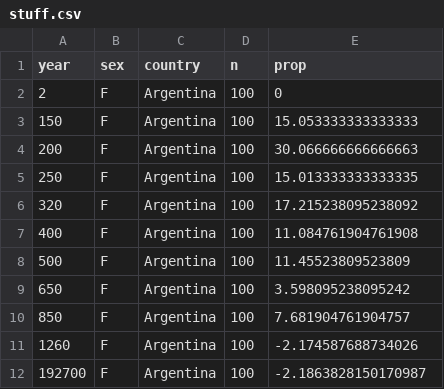
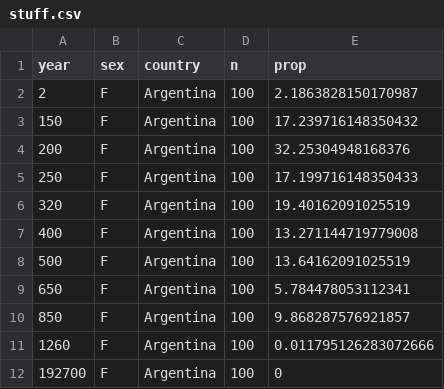
Before and after one commit to issler92/csvs, a CSV file: stuff.csv, drawn as a sheet.

Commit message:
Update stuff.csv

```diff
--- a/stuff.csv
+++ b/stuff.csv
@@ -1,12 +1,12 @@
 year,sex,country,n,prop
-2,F,Argentina,100,0
-150,F,Argentina,100,15.053333333333333
-200,F,Argentina,100,30.066666666666663
-250,F,Argentina,100,15.013333333333335
-320,F,Argentina,100,17.215238095238092
-400,F,Argentina,100,11.084761904761908
-500,F,Argentina,100,11.45523809523809
-650,F,Argentina,100,3.598095238095242
-850,F,Argentina,100,7.681904761904757
-1260,F,Argentina,100,-2.174587688734026
-192700,F,Argentina,100,-2.1863828150170987
+2,F,Argentina,100,2.1863828150170987
+150,F,Argentina,100,17.239716148350432
+200,F,Argentina,100,32.25304948168376
+250,F,Argentina,100,17.199716148350433
+320,F,Argentina,100,19.40162091025519
+400,F,Argentina,100,13.271144719779008
+500,F,Argentina,100,13.64162091025519
+650,F,Argentina,100,5.784478053112341
+850,F,Argentina,100,9.868287576921857
+1260,F,Argentina,100,0.011795126283072666
+192700,F,Argentina,100,0
```
